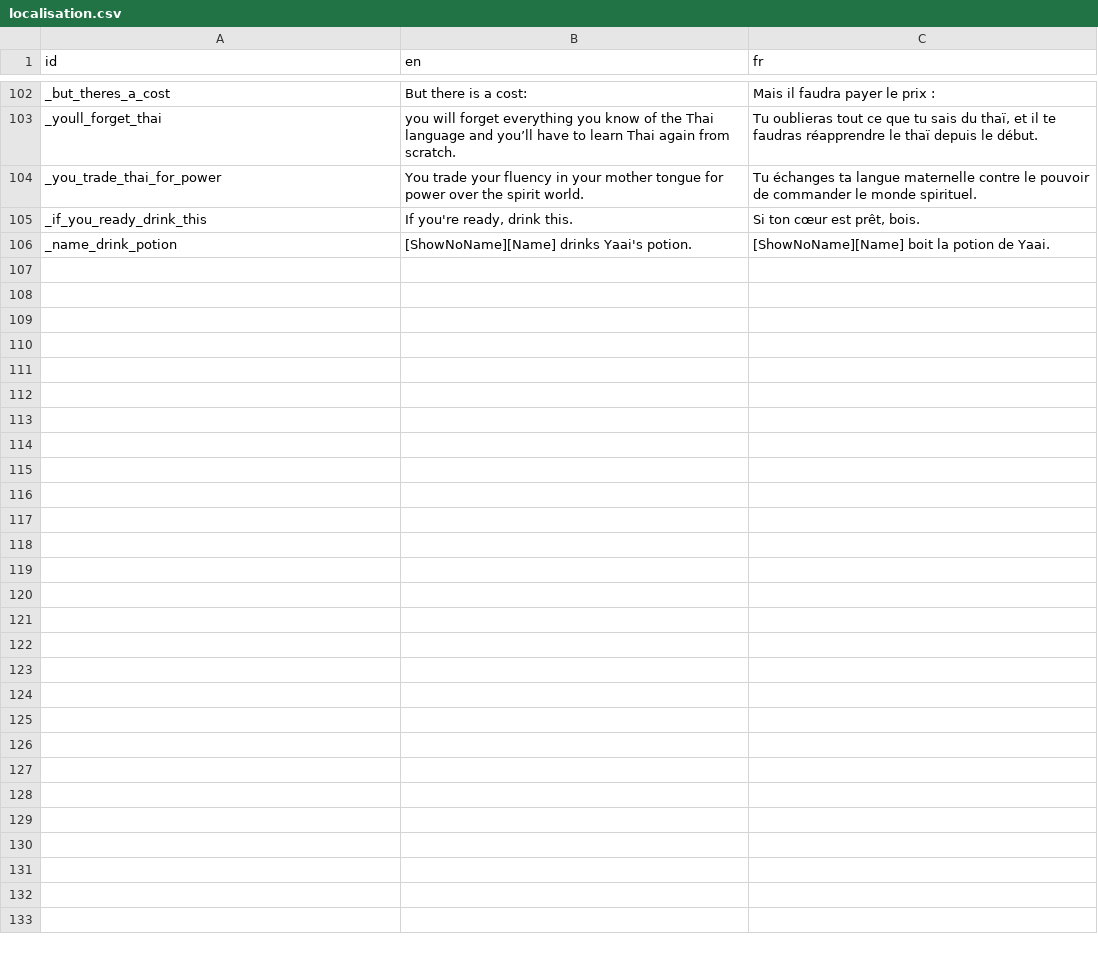
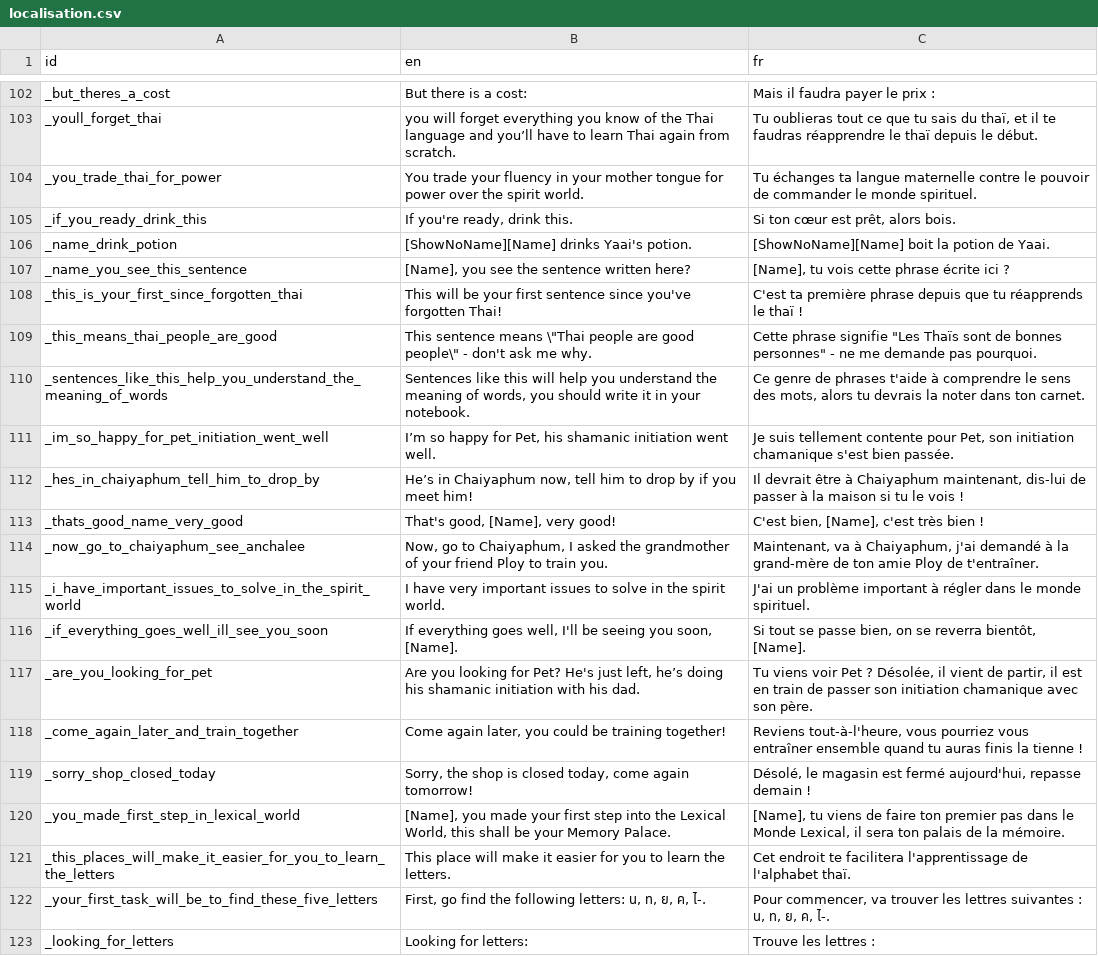
Before and after one commit to alexisthegalaxy/once-upon-a-thai-2, a CSV file: Localisation/localisation.csv, drawn as a sheet; only a part is shown, gaps mark what is left out; the diff covers the shown part only.

```diff
--- a/Localisation/localisation.csv
+++ b/Localisation/localisation.csv
@@ -104,3 +104,20 @@ _youll_forget_thai,you will forget everything you know of the Thai language and
 _you_trade_thai_for_power,You trade your fluency in your mother tongue for power over the spirit world.,Tu échanges ta langue maternelle contre le pouvoir de commander le monde spirituel.
-_if_you_ready_drink_this,"If you're ready, drink this.","Si ton cœur est prêt, bois."
+_if_you_ready_drink_this,"If you're ready, drink this.","Si ton cœur est prêt, alors bois."
 _name_drink_potion,[ShowNoName][Name] drinks Yaai's potion.,[ShowNoName][Name] boit la potion de Yaai.
+_name_you_see_this_sentence,"[Name], you see the sentence written here?","[Name], tu vois cette phrase écrite ici ?"
+_this_is_your_first_since_forgotten_thai,This will be your first sentence since you've forgotten Thai!,C'est ta première phrase depuis que tu réapprends le thaï !
+_this_means_thai_people_are_good,"This sentence means \""Thai people are good people\"" - don't ask me why.","Cette phrase signifie ""Les Thaïs sont de bonnes personnes"" - ne me demande pas pourquoi."
+_sentences_like_this_help_you_understand_the_meaning_of_words,"Sentences like this will help you understand the meaning of words, you should write it in your notebook.","Ce genre de phrases t'aide à comprendre le sens des mots, alors tu devrais la noter dans ton carnet."
+_im_so_happy_for_pet_initiation_went_well,"I’m so happy for Pet, his shamanic initiation went well.","Je suis tellement contente pour Pet, son initiation chamanique s'est bien passée."
+_hes_in_chaiyaphum_tell_him_to_drop_by,"He’s in Chaiyaphum now, tell him to drop by if you meet him!","Il devrait être à Chaiyaphum maintenant, dis-lui de passer à la maison si tu le vois !"
+_thats_good_name_very_good,"That's good, [Name], very good!","C'est bien, [Name], c'est très bien !"
+_now_go_to_chaiyaphum_see_anchalee,"Now, go to Chaiyaphum, I asked the grandmother of your friend Ploy to train you.","Maintenant, va à Chaiyaphum, j'ai demandé à la grand-mère de ton amie Ploy de t'entraîner."
+_i_have_important_issues_to_solve_in_the_spirit_world,I have very important issues to solve in the spirit world.,J'ai un problème important à régler dans le monde spirituel.
+_if_everything_goes_well_ill_see_you_soon,"If everything goes well, I'll be seeing you soon, [Name].","Si tout se passe bien, on se reverra bientôt, [Name]."
+_are_you_looking_for_pet,"Are you looking for Pet? He's just left, he’s doing his shamanic initiation with his dad.","Tu viens voir Pet ? Désolée, il vient de partir, il est en train de passer son initiation chamanique avec son père."
+_come_again_later_and_train_together,"Come again later, you could be training together!","Reviens tout-à-l'heure, vous pourriez vous entraîner ensemble quand tu auras finis la tienne !"
+_sorry_shop_closed_today,"Sorry, the shop is closed today, come again tomorrow!","Désolé, le magasin est fermé aujourd'hui, repasse demain !"
+_you_made_first_step_in_lexical_world,"[Name], you made your first step into the Lexical World, this shall be your Memory Palace.","[Name], tu viens de faire ton premier pas dans le Monde Lexical, il sera ton palais de la mémoire."
+_this_places_will_make_it_easier_for_you_to_learn_the_letters,This place will make it easier for you to learn the letters.,Cet endroit te facilitera l'apprentissage de l'alphabet thaï.
+_your_first_task_will_be_to_find_these_five_letters,"First, go find the following letters:              น, ท, ย, ค, ไ-.","Pour commencer, va trouver les lettres suivantes :                  น, ท, ย, ค, ไ-."
+_looking_for_letters,Looking for letters:,Trouve les lettres :
```
Also changed, not shown: 19 added rows and 1 edited cell elsewhere in this file, 22 other files.
